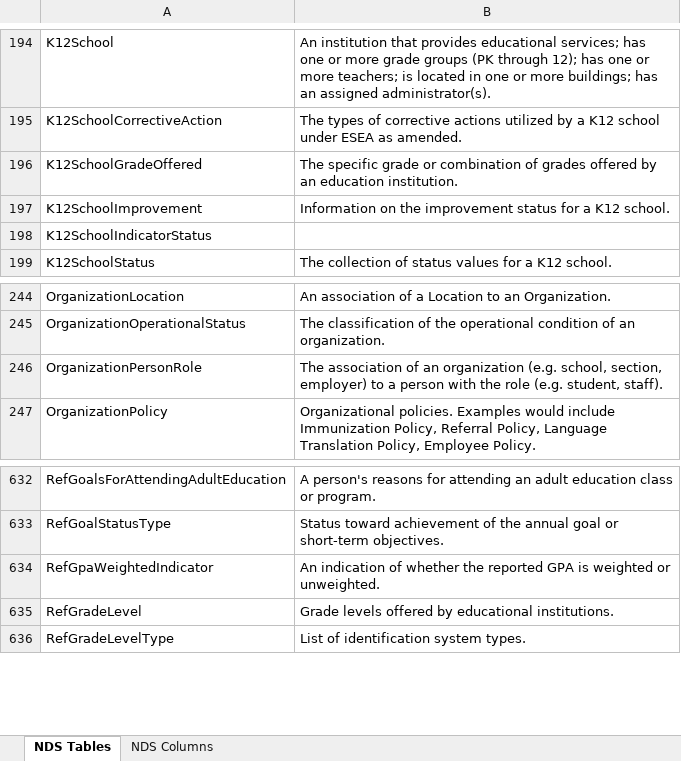
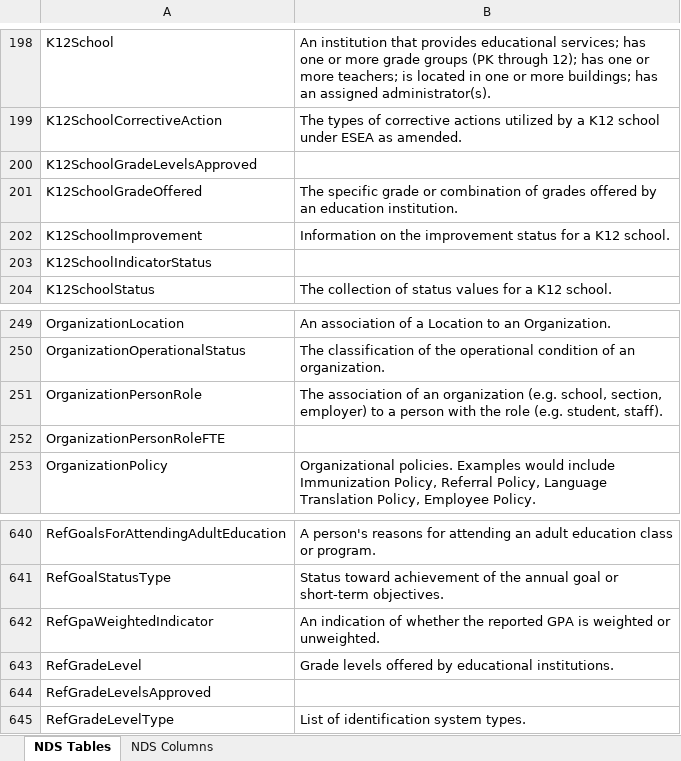
Before and after one commit to CEDStandards/CEDS-IDS, an Excel workbook: doc/IDS-Reference.xlsx, sheet NDS Tables, drawn as a sheet; only a part is shown, gaps mark what is left out; values as stored, in another font and other column widths than the file's, no borders; table styles not drawn; the diff covers the shown part only; the diff names each change by its address in the sheet, - before the commit and + after, or states it on an @@ line.

```diff
--- a/doc/IDS-Reference.xlsx (sheet NDS Tables)
+++ b/doc/IDS-Reference.xlsx (sheet NDS Tables)
+row 200: K12SchoolGradeLevelsApproved
+row 252: OrganizationPersonRoleFTE
+row 644: RefGradeLevelsApproved
```
Also changed, not shown: 10 added rows, 1 removed row and 3 edited cells elsewhere in this sheet, sheet NDS Columns, 1 other file.
